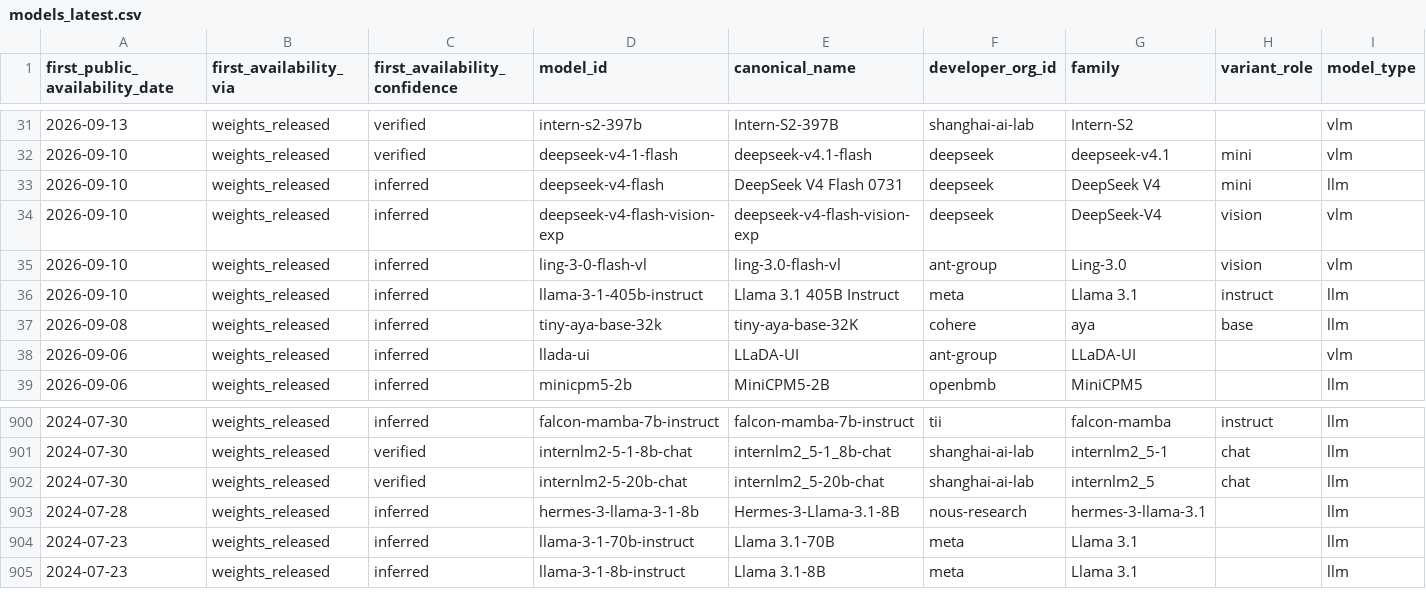
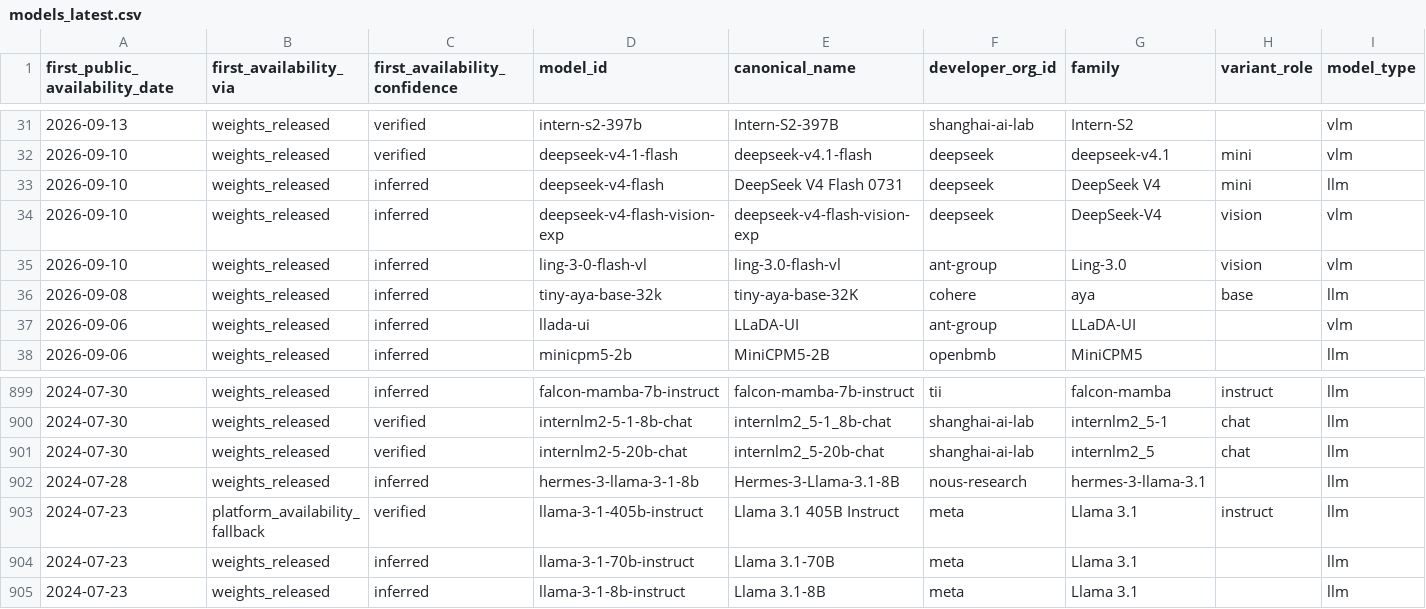
Before and after one commit to YasamanAnsari/llm-ledger, a CSV file: data/generated/models_latest.csv, drawn as a sheet; only a part is shown, gaps mark what is left out; removed rows and columns are numbered as before the commit, all else as after; rows hold the shown columns only; the diff names each change by its address in the sheet, - before the commit and + after, or states it on an @@ line.

```diff
--- a/data/generated/models_latest.csv
+++ b/data/generated/models_latest.csv
-row 36: 2026-09-10 | weights_released | inferred | llama-3-1-405b-instruct | Llama 3.1 405B Instruct | meta | Llama 3.1 | instruct | llm
+row 903: 2024-07-23 | platform_availability_fallback | verified | llama-3-1-405b-instruct | Llama 3.1 405B Instruct | meta | Llama 3.1 | instruct | llm
```
Also changed, not shown: data/core/crosswalk.csv, data/core/models.csv, 15 other files.
